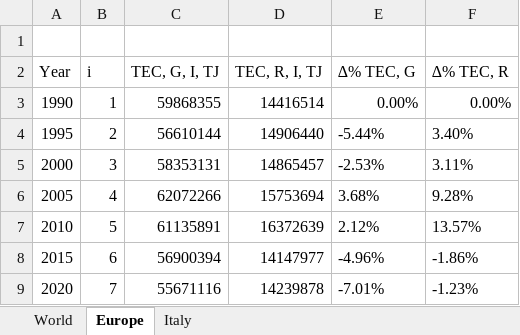
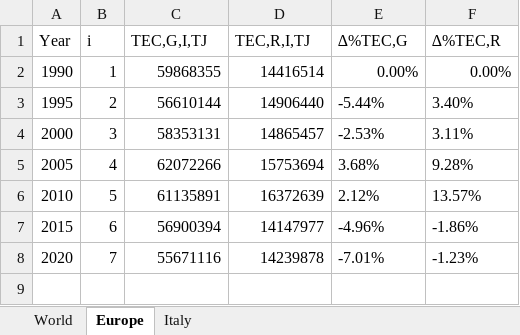
Before and after one commit to NikitaSavvin2000/Vasenin_charts, an Excel workbook: Total energy consumption_World.xlsx, sheet Europe, drawn as a sheet; values as stored, in another font and other column widths than the file's, no borders; table styles not drawn; removed rows and columns are numbered as before the commit, all else as after; the diff names each change by its address in the sheet, - before the commit and + after, or states it on an @@ line.

```diff
--- a/Total energy consumption_World.xlsx (sheet Europe)
+++ b/Total energy consumption_World.xlsx (sheet Europe)
-row 1: (empty)
-C1: TEC, G, I, TJ
+C1: TEC,G,I,TJ
-D1: TEC, R, I, TJ
+D1: TEC,R,I,TJ
-E1: ∆% TEC, G
+E1: ∆%TEC,G
-F1: ∆% TEC, R
+F1: ∆%TEC,R
```
Also changed, not shown: sheet World, sheet Italy, Total Electricity Consumption.xlsx, 1 other file.
